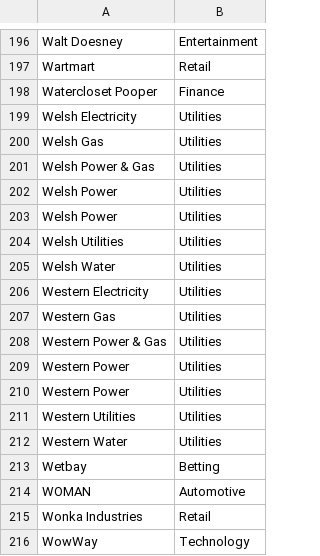
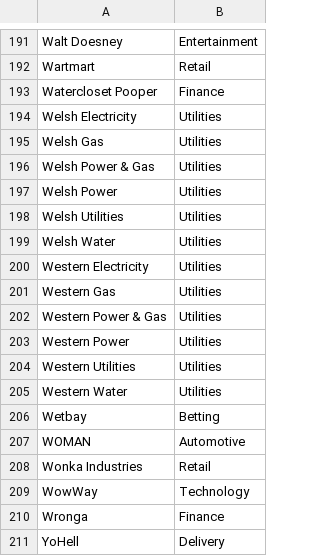
Before and after one commit to briang/fictional-company-names, a CSV file: companies.csv, drawn as a sheet; only a part is shown, gaps mark what is left out; the shorter side is filled out with more unchanged rows; the diff covers the shown part only; the diff names each change by its address in the sheet, - before the commit and + after, or states it on an @@ line.

```diff
--- a/companies.csv
+++ b/companies.csv
-row 203: Welsh Power | Utilities
-row 209: Western Power | Utilities
```
Also changed, not shown: 5 removed rows elsewhere in this file.
